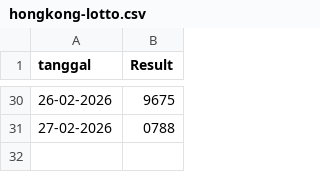
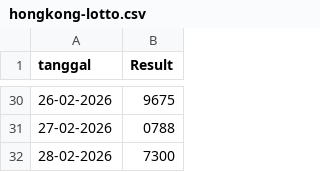
Before and after one commit to momodigital/data-vault, a CSV file: data/hongkong-lotto.csv, drawn as a sheet; only a part is shown, gaps mark what is left out.

Commit message:
Update hongkong-lotto.csv

```diff
--- a/data/hongkong-lotto.csv
+++ b/data/hongkong-lotto.csv
@@ -31 +31,2 @@ tanggal,Result
 27-02-2026,0788
+28-02-2026,7300
```
